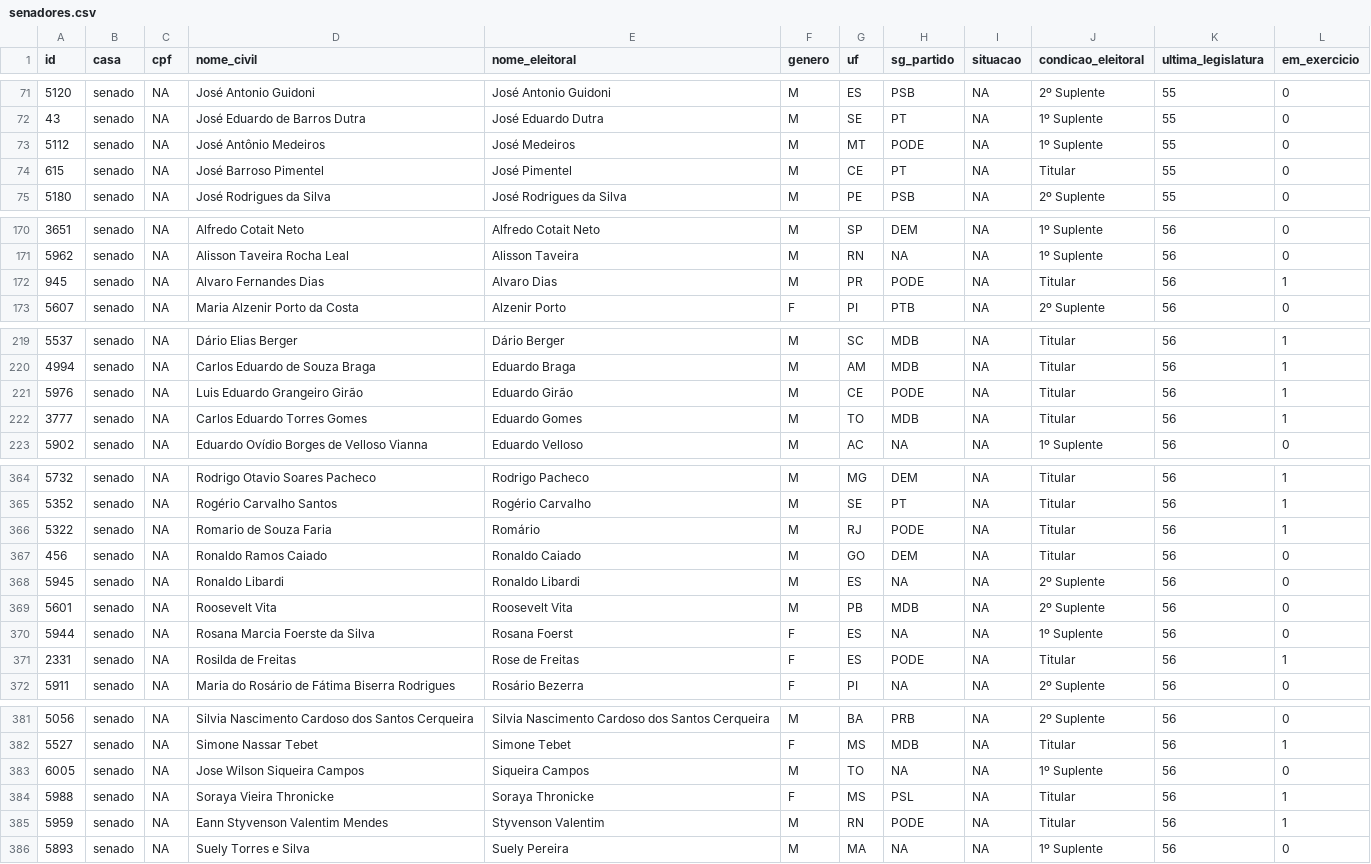
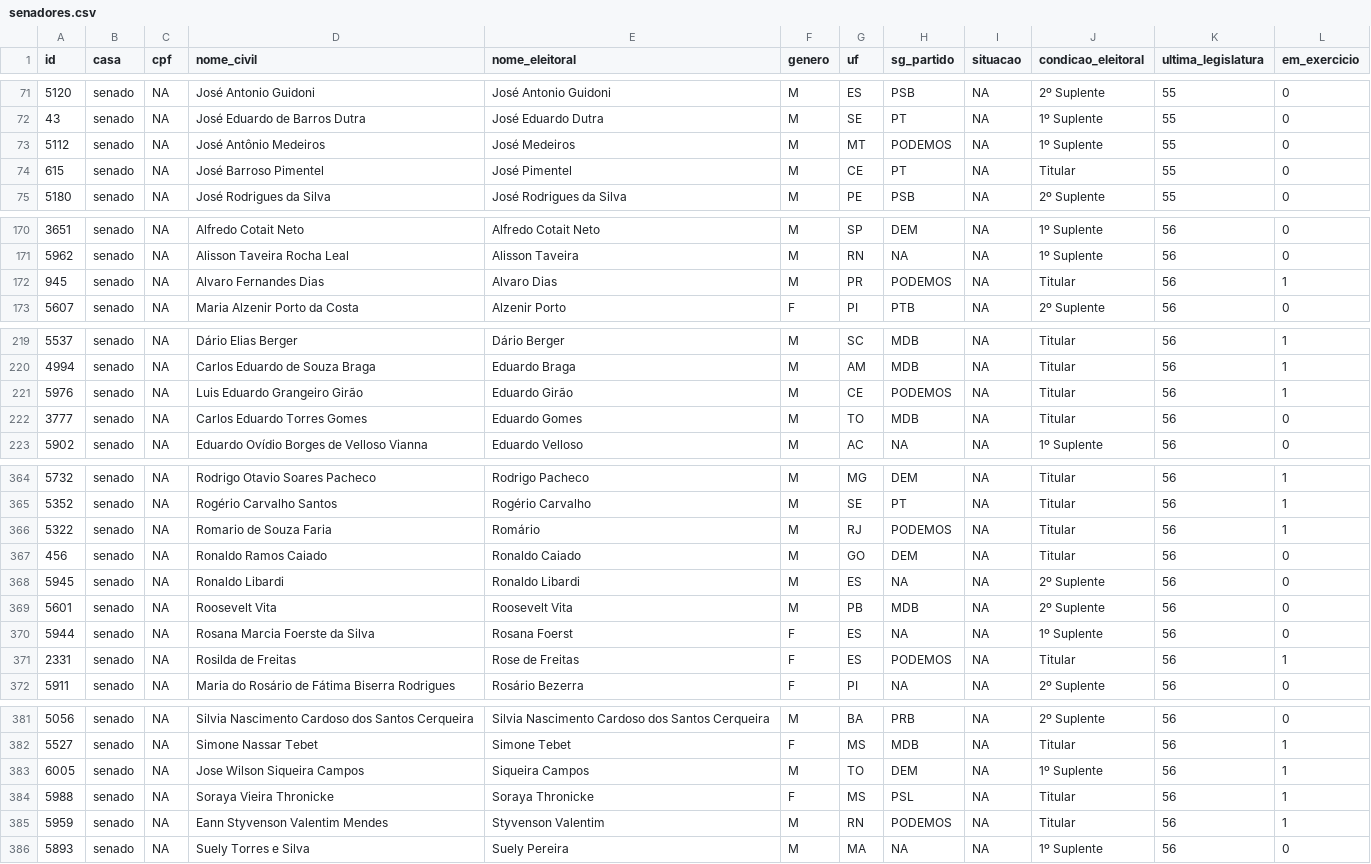
Before and after one commit to parlametria/perfil-parlamentarR, a CSV file: raw_data/senadores.csv, drawn as a sheet; only a part is shown, gaps mark what is left out; the diff covers the shown part only.

Commit message:
Atualiza dados de senadores

```diff
--- a/raw_data/senadores.csv
+++ b/raw_data/senadores.csv
@@ -72,3 +72,3 @@ id,casa,cpf,nome_civil,nome_eleitoral,genero,uf,sg_partido,situacao,condicao_ele
 43,senado,NA,José Eduardo de Barros Dutra,José Eduardo Dutra,M,SE,PT,NA,1º Suplente,55,0
-5112,senado,NA,José Antônio Medeiros,José Medeiros,M,MT,PODE,NA,1º Suplente,55,0
+5112,senado,NA,José Antônio Medeiros,José Medeiros,M,MT,PODEMOS,NA,1º Suplente,55,0
 615,senado,NA,José Barroso Pimentel,José Pimentel,M,CE,PT,NA,Titular,55,0
@@ -171,3 +171,3 @@ id,casa,cpf,nome_civil,nome_eleitoral,genero,uf,sg_partido,situacao,condicao_ele
 5962,senado,NA,Alisson Taveira Rocha Leal,Alisson Taveira,M,RN,NA,NA,1º Suplente,56,0
-945,senado,NA,Alvaro Fernandes Dias,Alvaro Dias,M,PR,PODE,NA,Titular,56,1
+945,senado,NA,Alvaro Fernandes Dias,Alvaro Dias,M,PR,PODEMOS,NA,Titular,56,1
 5607,senado,NA,Maria Alzenir Porto da Costa,Alzenir Porto,F,PI,PTB,NA,2º Suplente,56,0
@@ -220,4 +220,4 @@ id,casa,cpf,nome_civil,nome_eleitoral,genero,uf,sg_partido,situacao,condicao_ele
 4994,senado,NA,Carlos Eduardo de Souza Braga,Eduardo Braga,M,AM,MDB,NA,Titular,56,1
-5976,senado,NA,Luis Eduardo Grangeiro Girão,Eduardo Girão,M,CE,PODE,NA,Titular,56,1
-3777,senado,NA,Carlos Eduardo Torres Gomes,Eduardo Gomes,M,TO,MDB,NA,Titular,56,1
+5976,senado,NA,Luis Eduardo Grangeiro Girão,Eduardo Girão,M,CE,PODEMOS,NA,Titular,56,1
+3777,senado,NA,Carlos Eduardo Torres Gomes,Eduardo Gomes,M,TO,MDB,NA,Titular,56,0
 5902,senado,NA,Eduardo Ovídio Borges de Velloso Vianna,Eduardo Velloso,M,AC,NA,NA,1º Suplente,56,0
@@ -365,3 +365,3 @@ id,casa,cpf,nome_civil,nome_eleitoral,genero,uf,sg_partido,situacao,condicao_ele
 5352,senado,NA,Rogério Carvalho Santos,Rogério Carvalho,M,SE,PT,NA,Titular,56,1
-5322,senado,NA,Romario de Souza Faria,Romário,M,RJ,PODE,NA,Titular,56,1
+5322,senado,NA,Romario de Souza Faria,Romário,M,RJ,PODEMOS,NA,Titular,56,1
 456,senado,NA,Ronaldo Ramos Caiado,Ronaldo Caiado,M,GO,DEM,NA,Titular,56,0
@@ -370,3 +370,3 @@ id,casa,cpf,nome_civil,nome_eleitoral,genero,uf,sg_partido,situacao,condicao_ele
 5944,senado,NA,Rosana Marcia Foerste da Silva,Rosana Foerst,F,ES,NA,NA,1º Suplente,56,0
-2331,senado,NA,Rosilda de Freitas,Rose de Freitas,F,ES,PODE,NA,Titular,56,1
+2331,senado,NA,Rosilda de Freitas,Rose de Freitas,F,ES,PODEMOS,NA,Titular,56,1
 5911,senado,NA,Maria do Rosário de Fátima Biserra Rodrigues,Rosário Bezerra,F,PI,NA,NA,2º Suplente,56,0
@@ -382,5 +382,5 @@ id,casa,cpf,nome_civil,nome_eleitoral,genero,uf,sg_partido,situacao,condicao_ele
 5527,senado,NA,Simone Nassar Tebet,Simone Tebet,F,MS,MDB,NA,Titular,56,1
-6005,senado,NA,Jose Wilson Siqueira Campos,Siqueira Campos,M,TO,NA,NA,1º Suplente,56,0
+6005,senado,NA,Jose Wilson Siqueira Campos,Siqueira Campos,M,TO,DEM,NA,1º Suplente,56,1
 5988,senado,NA,Soraya Vieira Thronicke,Soraya Thronicke,F,MS,PSL,NA,Titular,56,1
-5959,senado,NA,Eann Styvenson Valentim Mendes,Styvenson Valentim,M,RN,PODE,NA,Titular,56,1
+5959,senado,NA,Eann Styvenson Valentim Mendes,Styvenson Valentim,M,RN,PODEMOS,NA,Titular,56,1
 5893,senado,NA,Suely Torres e Silva,Suely Pereira,M,MA,NA,NA,1º Suplente,56,0
```
Also changed, not shown: 4 edited cells elsewhere in this file.
